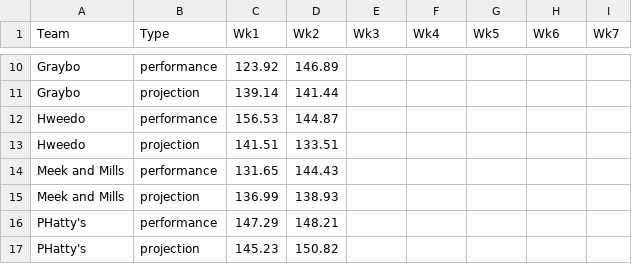
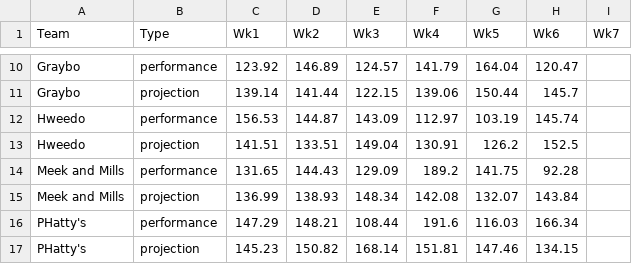
Before and after one commit to brschneidE3/FFB, a CSV file: results.csv, drawn as a sheet; only a part is shown, gaps mark what is left out; the diff covers the shown part only; the diff names each change by its address in the sheet, - before the commit and + after, or states it on an @@ line.

```diff
--- a/results.csv
+++ b/results.csv
-E10 (Wk3): (empty)
+E10 (Wk3): 124.57
-F10 (Wk4): (empty)
+F10 (Wk4): 141.79
-G10 (Wk5): (empty)
+G10 (Wk5): 164.04
-H10 (Wk6): (empty)
+H10 (Wk6): 120.47
-E11 (Wk3): (empty)
+E11 (Wk3): 122.15
-F11 (Wk4): (empty)
+F11 (Wk4): 139.06
-G11 (Wk5): (empty)
+G11 (Wk5): 150.44
-H11 (Wk6): (empty)
+H11 (Wk6): 145.7
-E12 (Wk3): (empty)
+E12 (Wk3): 143.09
-F12 (Wk4): (empty)
+F12 (Wk4): 112.97
-G12 (Wk5): (empty)
+G12 (Wk5): 103.19
-H12 (Wk6): (empty)
+H12 (Wk6): 145.74
-E13 (Wk3): (empty)
+E13 (Wk3): 149.04
-F13 (Wk4): (empty)
+F13 (Wk4): 130.91
-G13 (Wk5): (empty)
+G13 (Wk5): 126.2
-H13 (Wk6): (empty)
+H13 (Wk6): 152.5
-E14 (Wk3): (empty)
+E14 (Wk3): 129.09
-F14 (Wk4): (empty)
+F14 (Wk4): 189.2
-G14 (Wk5): (empty)
+G14 (Wk5): 141.75
-H14 (Wk6): (empty)
+H14 (Wk6): 92.28
-E15 (Wk3): (empty)
+E15 (Wk3): 148.34
-F15 (Wk4): (empty)
+F15 (Wk4): 142.08
-G15 (Wk5): (empty)
+G15 (Wk5): 132.07
-H15 (Wk6): (empty)
+H15 (Wk6): 143.84
-E16 (Wk3): (empty)
+E16 (Wk3): 108.44
-F16 (Wk4): (empty)
+F16 (Wk4): 191.6
-G16 (Wk5): (empty)
+G16 (Wk5): 116.03
-H16 (Wk6): (empty)
+H16 (Wk6): 166.34
-E17 (Wk3): (empty)
+E17 (Wk3): 168.14
-F17 (Wk4): (empty)
+F17 (Wk4): 151.81
-G17 (Wk5): (empty)
+G17 (Wk5): 147.46
-H17 (Wk6): (empty)
+H17 (Wk6): 134.15
```
Also changed, not shown: 80 edited cells elsewhere in this file, 6 other files.
